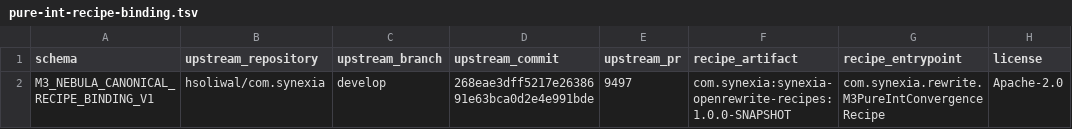
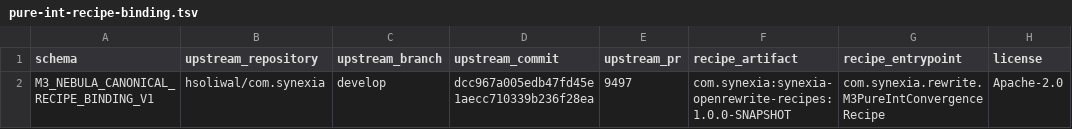
Before and after one commit to hsoliwal/nebula, a TSV file: m3/catalogue/pure-int-recipe-binding.tsv, drawn as a sheet; only a part is shown; the diff names each change by its address in the sheet, - before the commit and + after, or states it on an @@ line.

Commit message:
m3: correct pure-int canonical Synexia source pin

```diff
--- a/m3/catalogue/pure-int-recipe-binding.tsv
+++ b/m3/catalogue/pure-int-recipe-binding.tsv
-D2 (upstream_commit): 268eae3dff5217e2638691e63bca0d2e4e991bde
+D2 (upstream_commit): dcc967a005edb47fd45e1aecc710339b236f28ea
```
